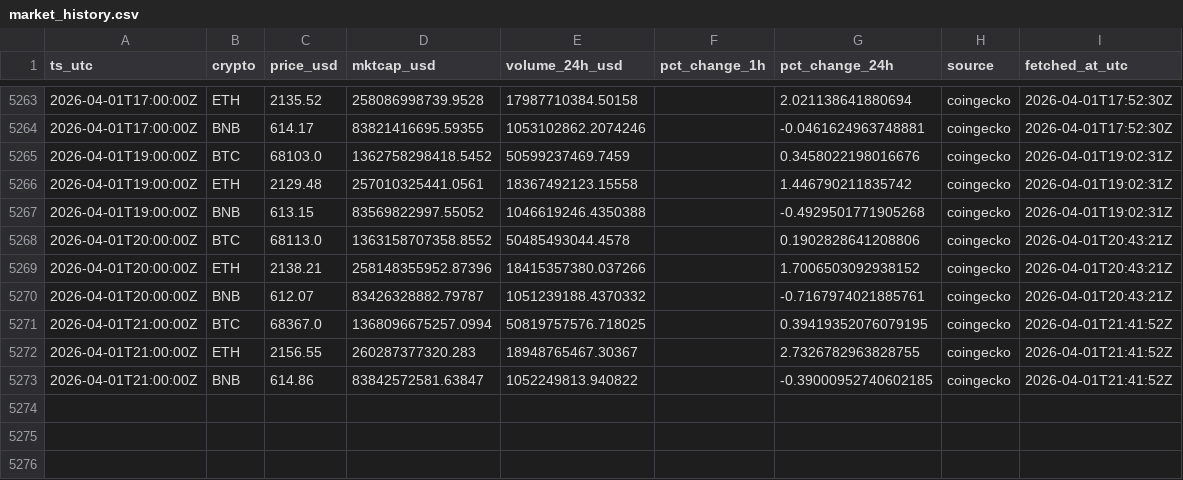
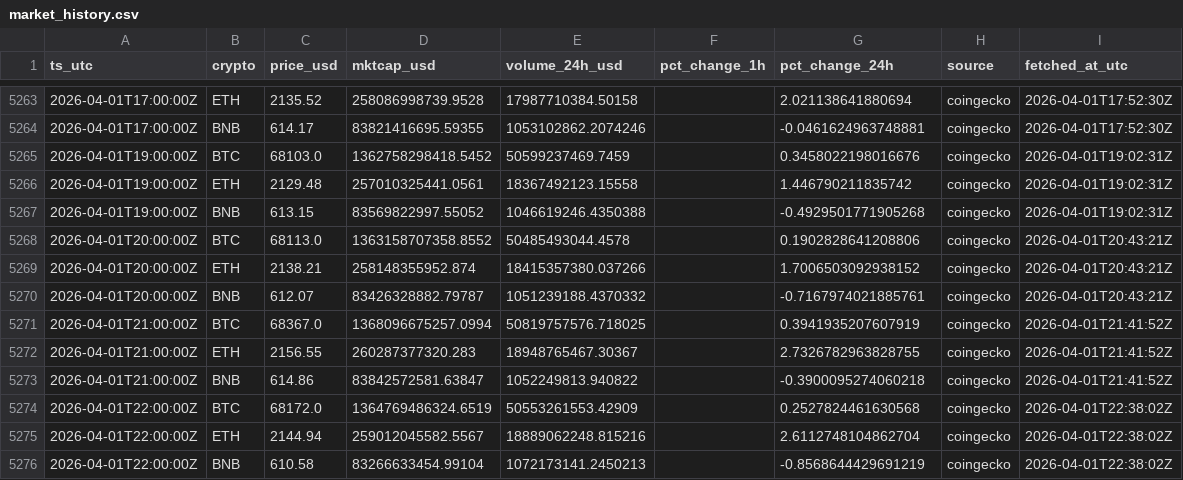
Before and after one commit to gertidokaj/crypto-sentiment-forecasting, a CSV file: data/live/market_history.csv, drawn as a sheet; only a part is shown, gaps mark what is left out.

```diff
--- a/data/live/market_history.csv
+++ b/data/live/market_history.csv
@@ -5268,6 +5268,9 @@ ts_utc,crypto,price_usd,mktcap_usd,volume_24h_usd,pct_change_1h,pct_change_24h,s
 2026-04-01T20:00:00Z,BTC,68113.0,1363158707358.8552,50485493044.4578,,0.1902828641208806,coingecko,2026-04-01T20:43:21Z
-2026-04-01T20:00:00Z,ETH,2138.21,258148355952.87396,18415357380.037266,,1.7006503092938152,coingecko,2026-04-01T20:43:21Z
+2026-04-01T20:00:00Z,ETH,2138.21,258148355952.874,18415357380.037266,,1.7006503092938152,coingecko,2026-04-01T20:43:21Z
 2026-04-01T20:00:00Z,BNB,612.07,83426328882.79787,1051239188.4370332,,-0.7167974021885761,coingecko,2026-04-01T20:43:21Z
-2026-04-01T21:00:00Z,BTC,68367.0,1368096675257.0994,50819757576.718025,,0.39419352076079195,coingecko,2026-04-01T21:41:52Z
+2026-04-01T21:00:00Z,BTC,68367.0,1368096675257.0994,50819757576.718025,,0.3941935207607919,coingecko,2026-04-01T21:41:52Z
 2026-04-01T21:00:00Z,ETH,2156.55,260287377320.283,18948765467.30367,,2.7326782963828755,coingecko,2026-04-01T21:41:52Z
-2026-04-01T21:00:00Z,BNB,614.86,83842572581.63847,1052249813.940822,,-0.39000952740602185,coingecko,2026-04-01T21:41:52Z
+2026-04-01T21:00:00Z,BNB,614.86,83842572581.63847,1052249813.940822,,-0.3900095274060218,coingecko,2026-04-01T21:41:52Z
+2026-04-01T22:00:00Z,BTC,68172.0,1364769486324.6519,50553261553.42909,,0.2527824461630568,coingecko,2026-04-01T22:38:02Z
+2026-04-01T22:00:00Z,ETH,2144.94,259012045582.5567,18889062248.815216,,2.6112748104862704,coingecko,2026-04-01T22:38:02Z
+2026-04-01T22:00:00Z,BNB,610.58,83266633454.99104,1072173141.2450213,,-0.8568644429691219,coingecko,2026-04-01T22:38:02Z
```
Also changed, not shown: data/live/features_latest.csv, data/live/market_latest.csv, 5 other files.
